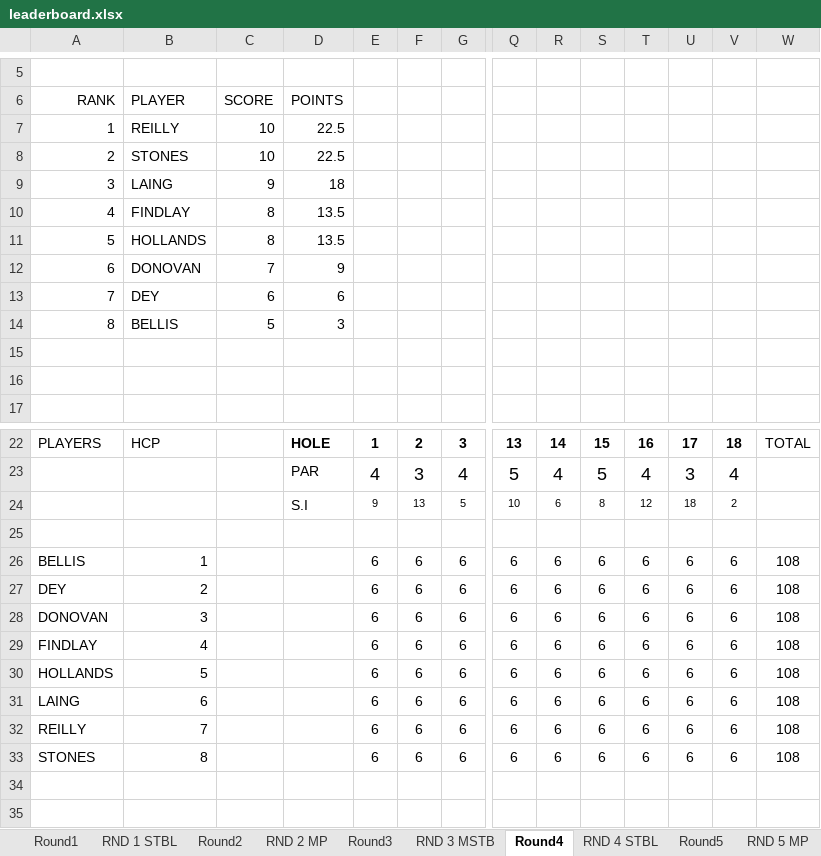
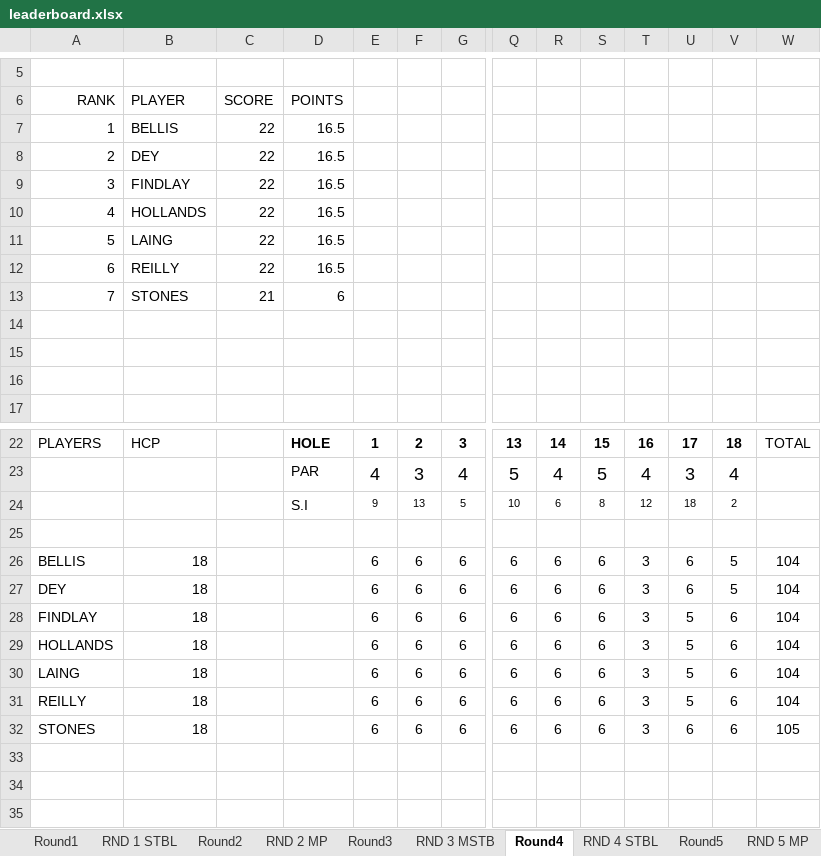
Before and after one commit to Fraz-Artois/golf-tournament-app, an Excel workbook: backend/leaderboard.xlsx, sheet Round4, drawn as a sheet; only a part is shown, gaps mark what is left out; values as stored, in another font and other column widths than the file's, no borders; removed rows and columns are numbered as before the commit, all else as after; rows hold the shown columns only; the diff covers the shown part only; the diff names each change by its address in the sheet, - before the commit and + after, or states it on an @@ line.

```diff
--- a/backend/leaderboard.xlsx (sheet Round4)
+++ b/backend/leaderboard.xlsx (sheet Round4)
-row 7: 1 | REILLY | 10 | 22.5
-row 8: 2 | STONES | 10 | 22.5
-row 9: 3 | LAING | 9 | 18
+row 7: 1 | BELLIS | 22 | 16.5
+row 8: 2 | DEY | 22 | 16.5
@@ column A renumbered between rows 9 and 32 @@
-C9:C10: 8
+C9:C10: 22
-D9:D10: 13.5
+D9:D10: 16.5
-row 12: 6 | DONOVAN | 7 | 9
-row 13: 7 | DEY | 6 | 6
+row 11: 5 | LAING | 22 | 16.5
+row 12: 6 | REILLY | 22 | 16.5
+row 13: 7 | STONES | 21 | 6
-row 14: 8 | BELLIS | 5 | 3
+row 14: (empty)
-B26: 1
+B26: 18
-T26:T32: 6
+T26:T32: 3
-V26:V27: 6
+V26:V27: 5
-W26:W31: 108
+W26:W31: 104
-B27: 2
+B27: 18
-B28: 3
+B28: 18
-U28:U31: 6
+U28:U31: 5
-B29: 4
+B29: 18
-B30: 5
+B30: 18
-B31: 6
+B31: 18
-B32: 7
+B32: 18
-W32: 108
+W32: 105
-row 33: STONES | 8 |  |  | 6 | 6 | 6 | 6 | 6 | 6 | 6 | 6 | 6 | 108
+row 33: (empty)
```
Also changed, not shown: 33 removed rows and 147 edited cells elsewhere in this sheet, sheet OPTA, sheet RND 3 MSTB, sheet OVERALL CALC, sheet RND 2 MP, sheet RND 5 MP, sheet RND 1 STBL, 8 more sheets, other sheet tabs, formulas that keep their value, 3 other files.
